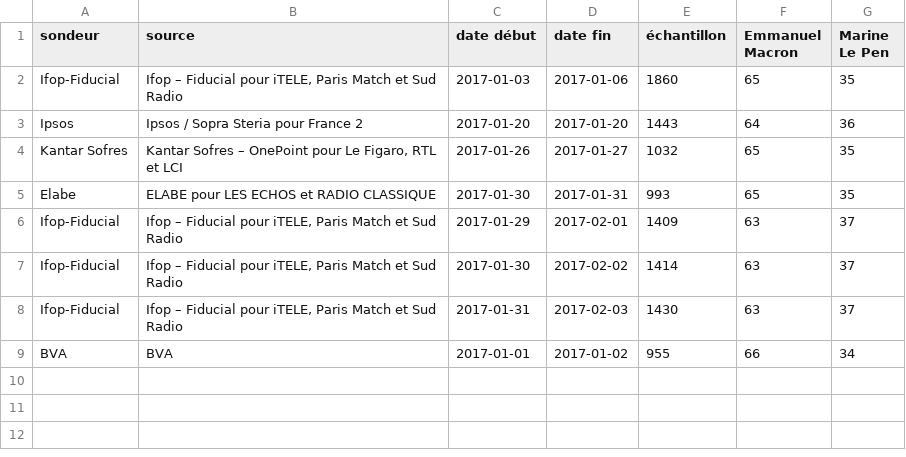
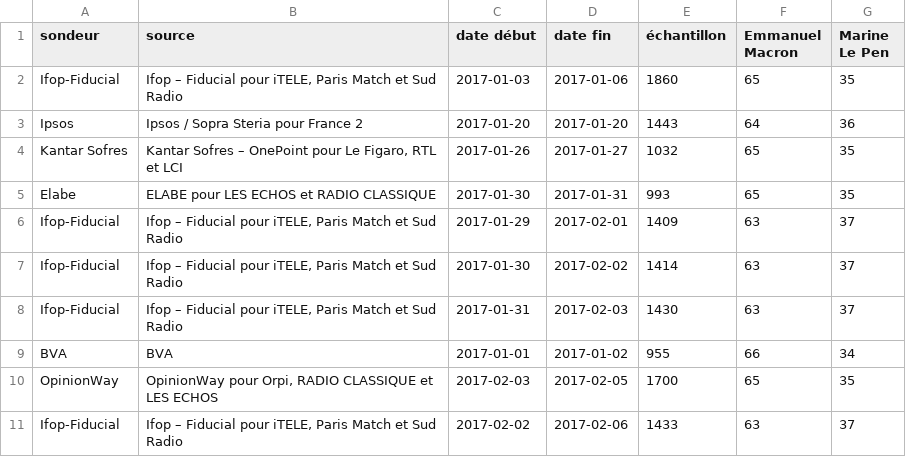
Before and after one commit to depuis1958/depuis1958-html, a CSV file: public/data/2017/second-tour-lepen-macron.csv, drawn as a sheet.

```diff
--- a/public/data/2017/second-tour-lepen-macron.csv
+++ b/public/data/2017/second-tour-lepen-macron.csv
@@ -9 +9,3 @@ Ifop-Fiducial,"Ifop – Fiducial pour iTELE, Paris Match et Sud Radio",2017-01-3
 BVA,BVA,2017-01-01,2017-01-02,955,66,34
+OpinionWay,"OpinionWay pour Orpi, RADIO CLASSIQUE et LES ECHOS",2017-02-03,2017-02-05,1700,65,35
+Ifop-Fiducial,"Ifop – Fiducial pour iTELE, Paris Match et Sud Radio",2017-02-02,2017-02-06,1433,63,37
```
Also changed, not shown: public/data/2017/premier-tour-avec-bayrou.csv, public/data/2017/premier-tour-sans-bayrou.csv, 10 other files.
